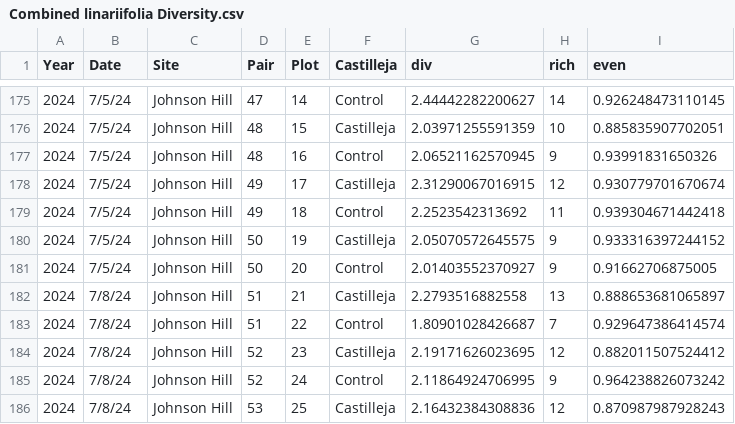
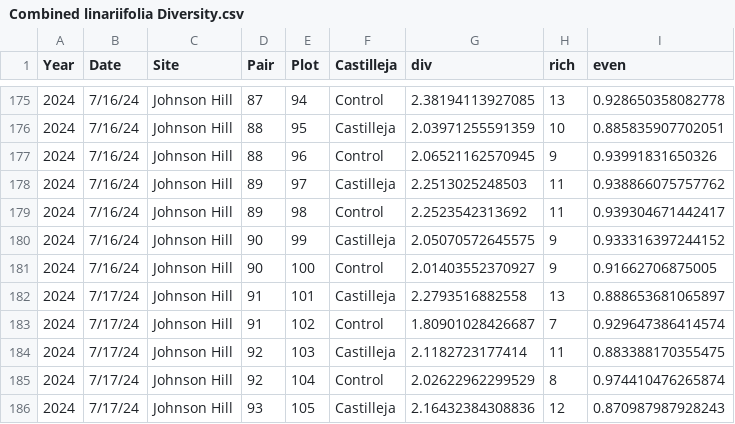
Before and after one commit to Jargrett/Castilleja, a CSV file: Data Analysis/RMBL/Observational REU/Combined linariifolia Diversity.csv, drawn as a sheet; only a part is shown, gaps mark what is left out; the diff covers the shown part only.

```diff
--- a/Data Analysis/RMBL/Observational REU/Combined linariifolia Diversity.csv
+++ b/Data Analysis/RMBL/Observational REU/Combined linariifolia Diversity.csv
@@ -175,12 +175,12 @@
-2024,"7/5/24","Johnson Hill",47,14,"Control",2.44442282200627,14,0.926248473110145
-2024,"7/5/24","Johnson Hill",48,15,"Castilleja",2.03971255591359,10,0.885835907702051
-2024,"7/5/24","Johnson Hill",48,16,"Control",2.06521162570945,9,0.93991831650326
-2024,"7/5/24","Johnson Hill",49,17,"Castilleja",2.31290067016915,12,0.930779701670674
-2024,"7/5/24","Johnson Hill",49,18,"Control",2.2523542313692,11,0.939304671442418
-2024,"7/5/24","Johnson Hill",50,19,"Castilleja",2.05070572645575,9,0.933316397244152
-2024,"7/5/24","Johnson Hill",50,20,"Control",2.01403552370927,9,0.91662706875005
-2024,"7/8/24","Johnson Hill",51,21,"Castilleja",2.2793516882558,13,0.888653681065897
-2024,"7/8/24","Johnson Hill",51,22,"Control",1.80901028426687,7,0.929647386414574
-2024,"7/8/24","Johnson Hill",52,23,"Castilleja",2.19171626023695,12,0.882011507524412
-2024,"7/8/24","Johnson Hill",52,24,"Control",2.11864924706995,9,0.964238826073242
-2024,"7/8/24","Johnson Hill",53,25,"Castilleja",2.16432384308836,12,0.870987987928243
+2024,"7/16/24","Johnson Hill",87,94,"Control",2.38194113927085,13,0.928650358082778
+2024,"7/16/24","Johnson Hill",88,95,"Castilleja",2.03971255591359,10,0.885835907702051
+2024,"7/16/24","Johnson Hill",88,96,"Control",2.06521162570945,9,0.93991831650326
+2024,"7/16/24","Johnson Hill",89,97,"Castilleja",2.2513025248503,11,0.938866075757762
+2024,"7/16/24","Johnson Hill",89,98,"Control",2.2523542313692,11,0.939304671442417
+2024,"7/16/24","Johnson Hill",90,99,"Castilleja",2.05070572645575,9,0.933316397244152
+2024,"7/16/24","Johnson Hill",90,100,"Control",2.01403552370927,9,0.91662706875005
+2024,"7/17/24","Johnson Hill",91,101,"Castilleja",2.2793516882558,13,0.888653681065897
+2024,"7/17/24","Johnson Hill",91,102,"Control",1.80901028426687,7,0.929647386414574
+2024,"7/17/24","Johnson Hill",92,103,"Castilleja",2.1182723177414,11,0.883388170355475
+2024,"7/17/24","Johnson Hill",92,104,"Control",2.02622962299529,8,0.974410476265874
+2024,"7/17/24","Johnson Hill",93,105,"Castilleja",2.16432384308836,12,0.870987987928243
```
Also changed, not shown: 112 edited cells elsewhere in this file, 17 other files.
